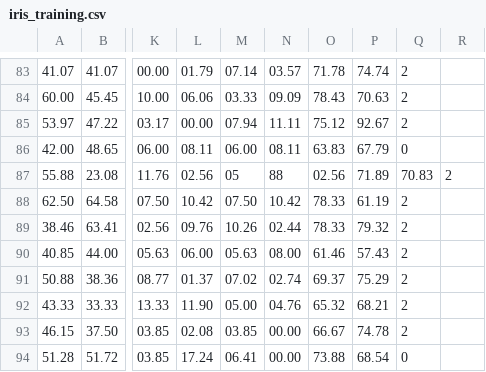
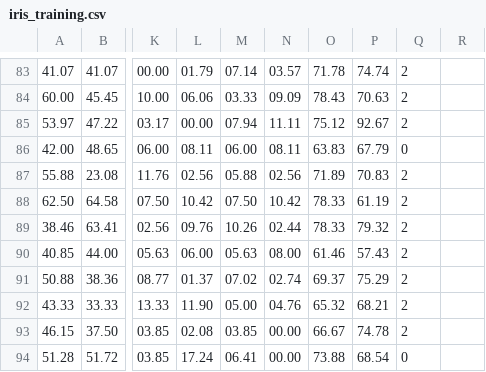
Before and after one commit to vrnvorona/models, a CSV file: iris_training.csv, drawn as a sheet; only a part is shown, gaps mark what is left out; the diff names each change by its address in the sheet, - before the commit and + after, or states it on an @@ line.

Commit message:
Update iris_training.csv

```diff
--- a/iris_training.csv
+++ b/iris_training.csv
-M87: 05
+M87: 05.88
-N87: 88
+N87: 02.56
-O87: 02.56
+O87: 71.89
-P87: 71.89
+P87: 70.83
-Q87: 70.83
+Q87: 2
-R87: 2
+R87: (empty)
```
